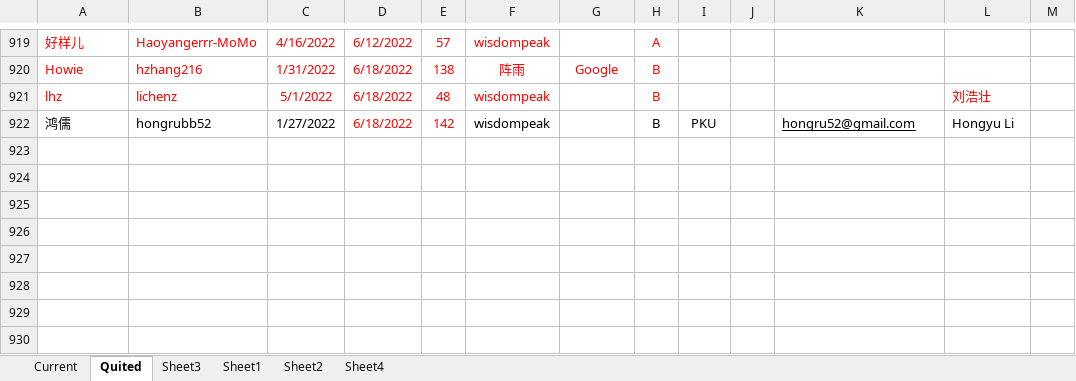
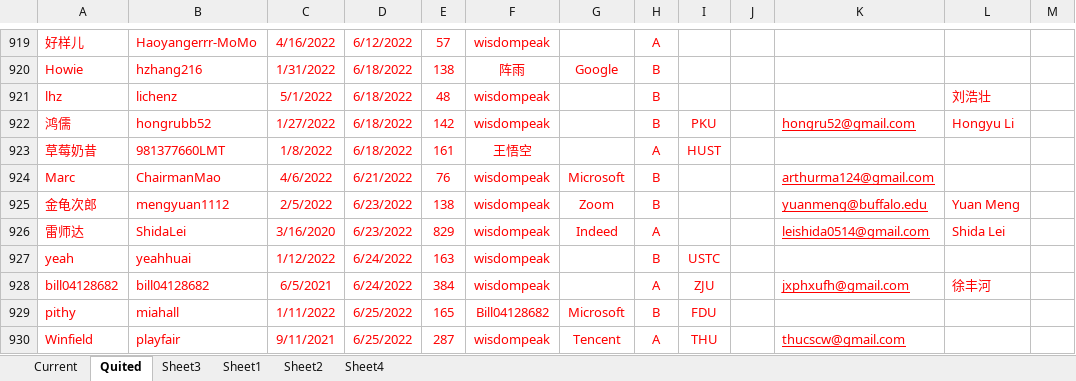
Before and after one commit to wisdompeak/lc-score-board, an Excel workbook: generateEXCEL/Data/Members/GroupRecord.xlsx, sheet Quited, drawn as a sheet; only a part is shown, gaps mark what is left out; values as stored, in another font and other column widths than the file's, no borders; the diff names each change by its address in the sheet, - before the commit and + after, or states it on an @@ line.

```diff
--- a/generateEXCEL/Data/Members/GroupRecord.xlsx (sheet Quited)
+++ b/generateEXCEL/Data/Members/GroupRecord.xlsx (sheet Quited)
-A922:C922 text colour: black
+A922:C922 text colour: #FF0000
-F922 text colour: black
+F922 text colour: #FF0000
-H922:I922 text colour: black
+H922:I922 text colour: #FF0000
-K922:L922 text colour: black
+K922:L922 text colour: #FF0000
+row 923: 草莓奶昔 | 981377660LMT | 1/8/2022 | 6/18/2022 | 161 | 王悟空 |  | A | HUST
+row 924: Marc | ChairmanMao | 4/6/2022 | 6/21/2022 | 76 | wisdompeak | Microsoft | B |  |  | arthurma124@gmail.com
+row 925: 金龟次郎 | mengyuan1112 | 2/5/2022 | 6/23/2022 | 138 | wisdompeak | Zoom | B |  |  | yuanmeng@buffalo.edu | Yuan Meng
+row 926: 雷师达 | ShidaLei | 3/16/2020 | 6/23/2022 | 829 | wisdompeak | Indeed | A |  |  | leishida0514@gmail.com | Shida Lei
+row 927: yeah | yeahhuai | 1/12/2022 | 6/24/2022 | 163 | wisdompeak |  | B | USTC
+row 928: bill04128682 | bill04128682 | 6/5/2021 | 6/24/2022 | 384 | wisdompeak |  | A | ZJU |  | jxphxufh@gmail.com | 徐丰河
+row 929: pithy | miahall | 1/11/2022 | 6/25/2022 | 165 | Bill04128682 | Microsoft | B | FDU
+row 930: Winfield | playfair | 9/11/2021 | 6/25/2022 | 287 | wisdompeak | Tencent | A | THU |  | thucscw@gmail.com
```
Also changed, not shown: sheet Current, generateEXCEL/graduates.xlsx, generateEXCEL/index.xlsx, 15 other files.
